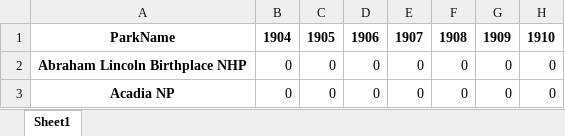
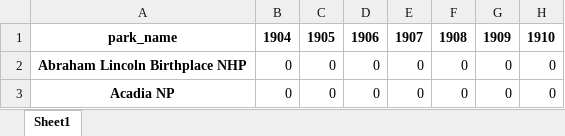
Before and after one commit to goodmorningdata/nps, an Excel workbook: _visitor_data/annual_visitors_by_park_1904_2018.xlsx, sheet Sheet1, drawn as a sheet; only a part is shown; values as stored, in another font and other column widths than the file's, no borders; the diff names each change by its address in the sheet, - before the commit and + after, or states it on an @@ line.

Commit message:
Change index name.

```diff
--- a/_visitor_data/annual_visitors_by_park_1904_2018.xlsx (sheet Sheet1)
+++ b/_visitor_data/annual_visitors_by_park_1904_2018.xlsx (sheet Sheet1)
-A1: ParkName
+A1: park_name
```
Also changed, not shown: 1 other file.
